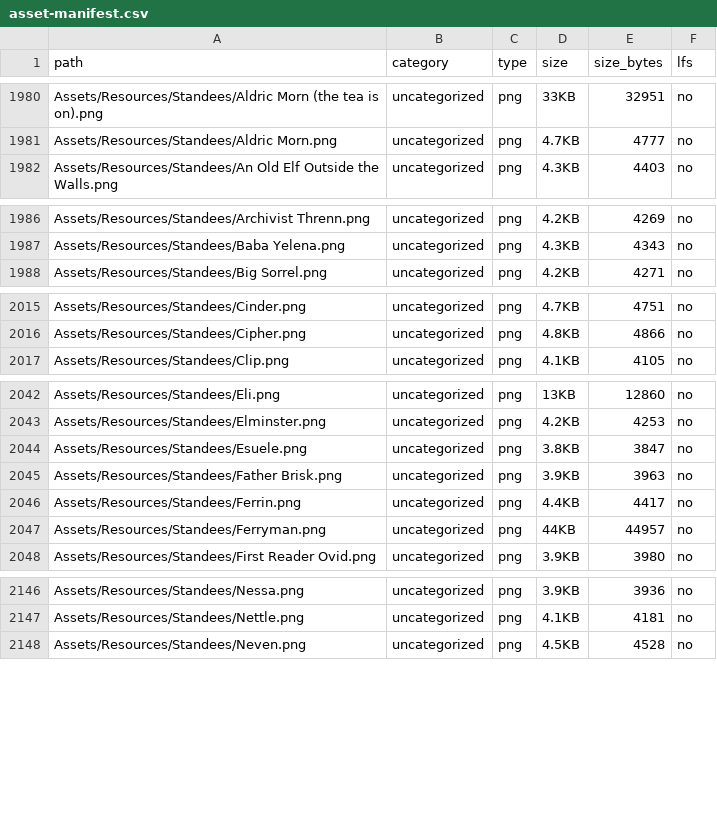
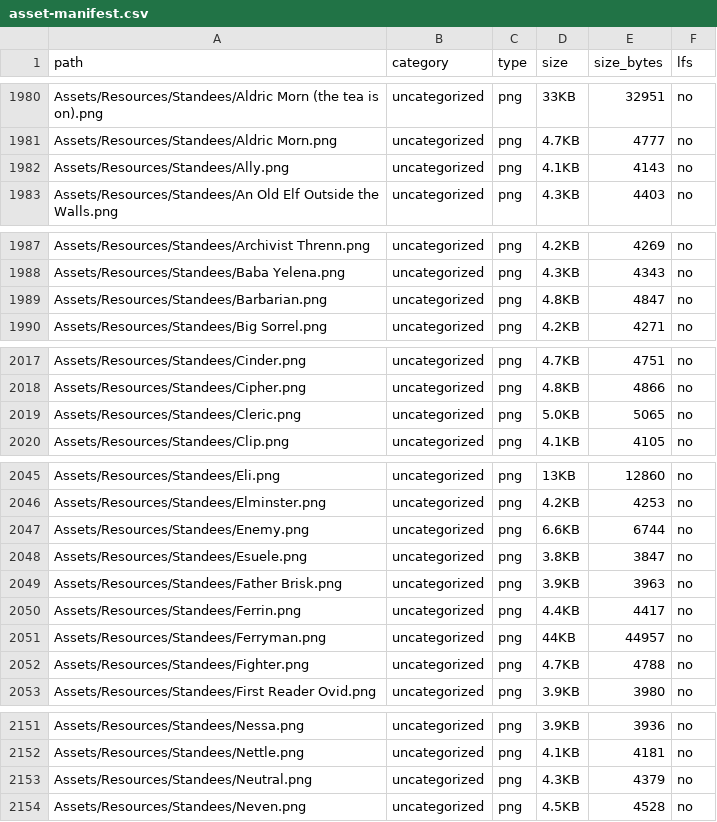
Before and after one commit to showoffjp/Crown-of-Horns, a CSV file: Assets/asset-manifest.csv, drawn as a sheet; only a part is shown, gaps mark what is left out; the diff covers the shown part only.

```diff
--- a/Assets/asset-manifest.csv
+++ b/Assets/asset-manifest.csv
@@ -1981,2 +1981,3 @@ path,category,type,size,size_bytes,lfs
 "Assets/Resources/Standees/Aldric Morn.png",uncategorized,png,4.7KB,4777,no
+"Assets/Resources/Standees/Ally.png",uncategorized,png,4.1KB,4143,no
 "Assets/Resources/Standees/An Old Elf Outside the Walls.png",uncategorized,png,4.3KB,4403,no
@@ -1987,2 +1988,3 @@ path,category,type,size,size_bytes,lfs
 "Assets/Resources/Standees/Baba Yelena.png",uncategorized,png,4.3KB,4343,no
+"Assets/Resources/Standees/Barbarian.png",uncategorized,png,4.8KB,4847,no
 "Assets/Resources/Standees/Big Sorrel.png",uncategorized,png,4.2KB,4271,no
@@ -2016,2 +2018,3 @@ path,category,type,size,size_bytes,lfs
 "Assets/Resources/Standees/Cipher.png",uncategorized,png,4.8KB,4866,no
+"Assets/Resources/Standees/Cleric.png",uncategorized,png,5.0KB,5065,no
 "Assets/Resources/Standees/Clip.png",uncategorized,png,4.1KB,4105,no
@@ -2043,2 +2046,3 @@ path,category,type,size,size_bytes,lfs
 "Assets/Resources/Standees/Elminster.png",uncategorized,png,4.2KB,4253,no
+"Assets/Resources/Standees/Enemy.png",uncategorized,png,6.6KB,6744,no
 "Assets/Resources/Standees/Esuele.png",uncategorized,png,3.8KB,3847,no
@@ -2047,2 +2051,3 @@ path,category,type,size,size_bytes,lfs
 "Assets/Resources/Standees/Ferryman.png",uncategorized,png,44KB,44957,no
+"Assets/Resources/Standees/Fighter.png",uncategorized,png,4.7KB,4788,no
 "Assets/Resources/Standees/First Reader Ovid.png",uncategorized,png,3.9KB,3980,no
@@ -2147,2 +2152,3 @@ path,category,type,size,size_bytes,lfs
 "Assets/Resources/Standees/Nettle.png",uncategorized,png,4.1KB,4181,no
+"Assets/Resources/Standees/Neutral.png",uncategorized,png,4.3KB,4379,no
 "Assets/Resources/Standees/Neven.png",uncategorized,png,4.5KB,4528,no
```
Also changed, not shown: 4 added rows elsewhere in this file, 25 other files.
